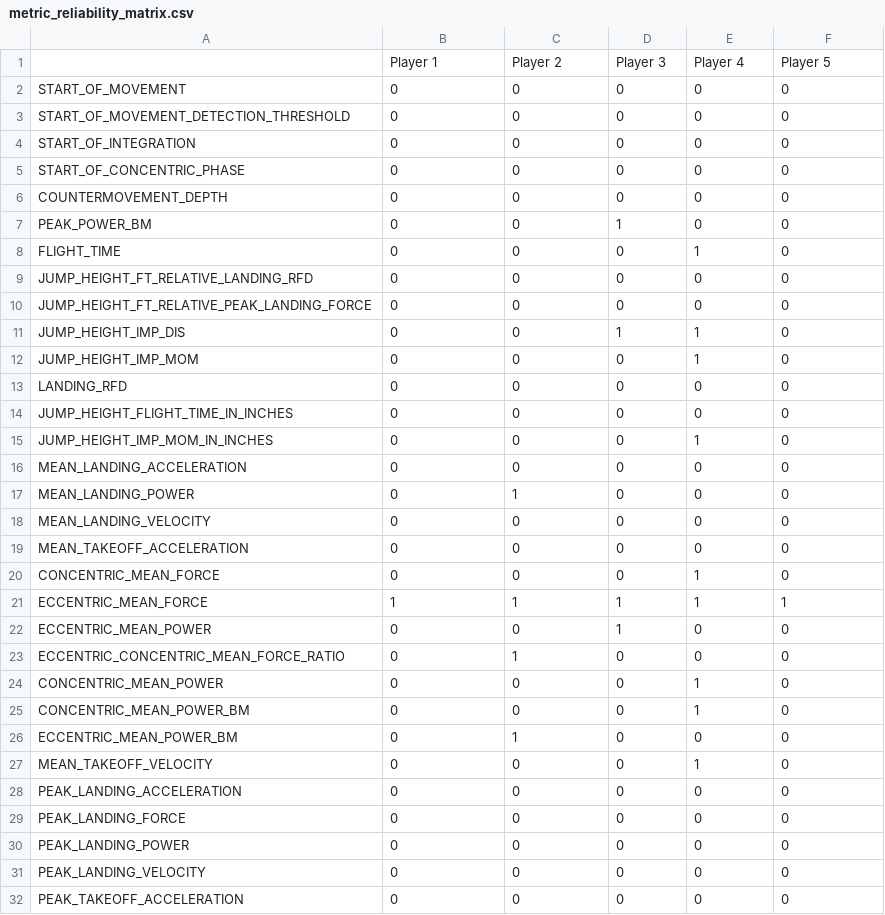
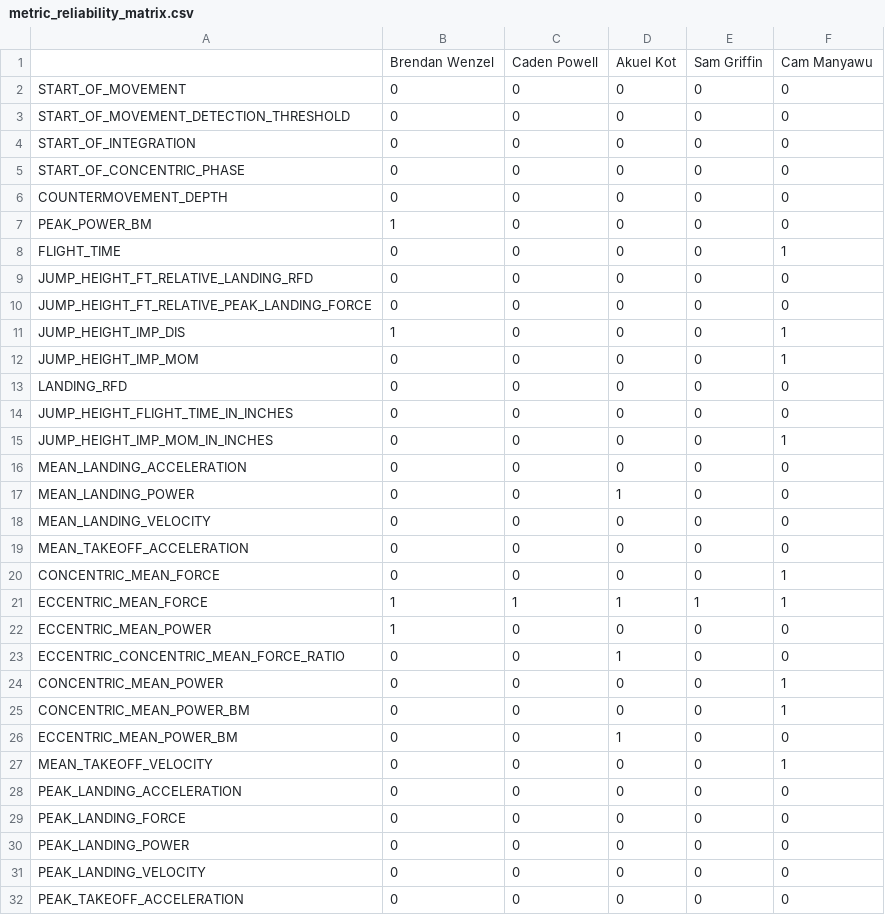
Before and after one commit to dcfrancis2000/GR_capstone_public, a CSV file: plots_summaries/metric_reliability_matrix.csv, drawn as a sheet; only a part is shown; the diff covers the shown part only.

```diff
--- a/plots_summaries/metric_reliability_matrix.csv
+++ b/plots_summaries/metric_reliability_matrix.csv
@@ -1,2 +1,2 @@
-"","Player 1","Player 2","Player 3","Player 4","Player 5"
+"","Brendan Wenzel","Caden Powell","Akuel Kot","Sam Griffin","Cam Manyawu"
 "START_OF_MOVEMENT",0,0,0,0,0
@@ -6,23 +6,23 @@
 "COUNTERMOVEMENT_DEPTH",0,0,0,0,0
-"PEAK_POWER_BM",0,0,1,0,0
-"FLIGHT_TIME",0,0,0,1,0
+"PEAK_POWER_BM",1,0,0,0,0
+"FLIGHT_TIME",0,0,0,0,1
 "JUMP_HEIGHT_FT_RELATIVE_LANDING_RFD",0,0,0,0,0
 "JUMP_HEIGHT_FT_RELATIVE_PEAK_LANDING_FORCE",0,0,0,0,0
-"JUMP_HEIGHT_IMP_DIS",0,0,1,1,0
-"JUMP_HEIGHT_IMP_MOM",0,0,0,1,0
+"JUMP_HEIGHT_IMP_DIS",1,0,0,0,1
+"JUMP_HEIGHT_IMP_MOM",0,0,0,0,1
 "LANDING_RFD",0,0,0,0,0
 "JUMP_HEIGHT_FLIGHT_TIME_IN_INCHES",0,0,0,0,0
-"JUMP_HEIGHT_IMP_MOM_IN_INCHES",0,0,0,1,0
+"JUMP_HEIGHT_IMP_MOM_IN_INCHES",0,0,0,0,1
 "MEAN_LANDING_ACCELERATION",0,0,0,0,0
-"MEAN_LANDING_POWER",0,1,0,0,0
+"MEAN_LANDING_POWER",0,0,1,0,0
 "MEAN_LANDING_VELOCITY",0,0,0,0,0
 "MEAN_TAKEOFF_ACCELERATION",0,0,0,0,0
-"CONCENTRIC_MEAN_FORCE",0,0,0,1,0
+"CONCENTRIC_MEAN_FORCE",0,0,0,0,1
 "ECCENTRIC_MEAN_FORCE",1,1,1,1,1
-"ECCENTRIC_MEAN_POWER",0,0,1,0,0
-"ECCENTRIC_CONCENTRIC_MEAN_FORCE_RATIO",0,1,0,0,0
-"CONCENTRIC_MEAN_POWER",0,0,0,1,0
-"CONCENTRIC_MEAN_POWER_BM",0,0,0,1,0
-"ECCENTRIC_MEAN_POWER_BM",0,1,0,0,0
-"MEAN_TAKEOFF_VELOCITY",0,0,0,1,0
+"ECCENTRIC_MEAN_POWER",1,0,0,0,0
+"ECCENTRIC_CONCENTRIC_MEAN_FORCE_RATIO",0,0,1,0,0
+"CONCENTRIC_MEAN_POWER",0,0,0,0,1
+"CONCENTRIC_MEAN_POWER_BM",0,0,0,0,1
+"ECCENTRIC_MEAN_POWER_BM",0,0,1,0,0
+"MEAN_TAKEOFF_VELOCITY",0,0,0,0,1
 "PEAK_LANDING_ACCELERATION",0,0,0,0,0
```
Also changed, not shown: 60 edited cells elsewhere in this file, 17 other files.
